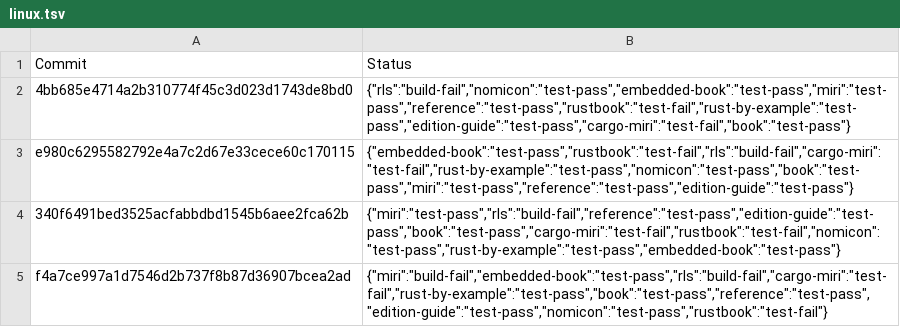
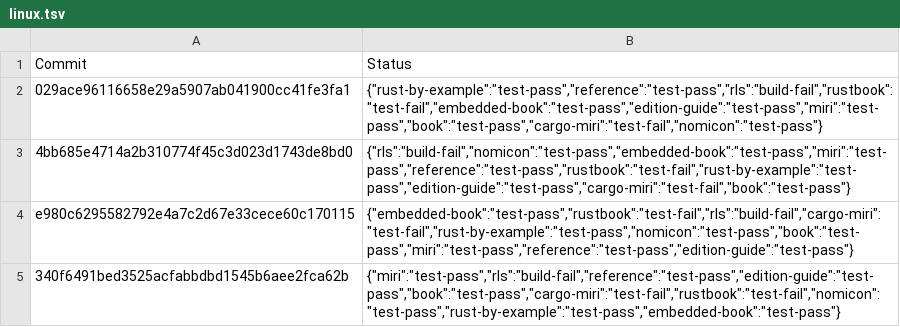
Before and after one commit to rust-lang-nursery/rust-toolstate, a TSV file: history/linux.tsv, drawn as a sheet; only a part is shown; the shorter side is filled out with more unchanged rows; the diff names each change by its address in the sheet, - before the commit and + after, or states it on an @@ line.

Commit message:
(linux CI update)

```diff
--- a/history/linux.tsv
+++ b/history/linux.tsv
+row 2: 029ace96116658e29a5907ab041900cc41fe3fa1 | {"rust-by-example":"test-pass","reference":"test-pass","rls":"build-fail","rustbook":"test-fail","embedded-book":"test-pass","edition-guide":"test-pass","miri":"test-pass","book":"test-pass","cargo-miri":"test-fail","nomicon":"test-pass"}
```
